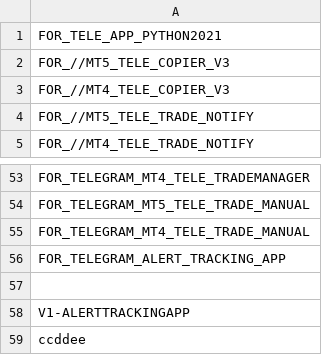
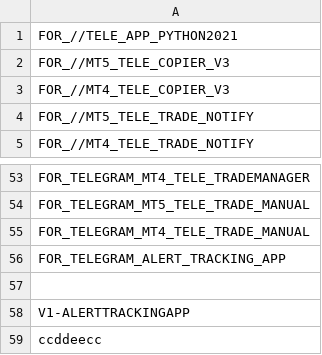
Before and after one commit to infotechniques/infotechniques.github.io, a CSV file: lifetimechecking.csv, drawn as a sheet; only a part is shown, gaps mark what is left out.

Commit message:
Update lifetimechecking.csv

```diff
--- a/lifetimechecking.csv
+++ b/lifetimechecking.csv
@@ -1,2 +1,2 @@
-FOR_TELE_APP_PYTHON2021
+FOR_//TELE_APP_PYTHON2021
 FOR_//MT5_TELE_COPIER_V3
@@ -58,2 +58,2 @@ FOR_TELEGRAM_ALERT_TRACKING_APP
 V1-ALERTTRACKINGAPP
-ccddee
+ccddeecc
```
